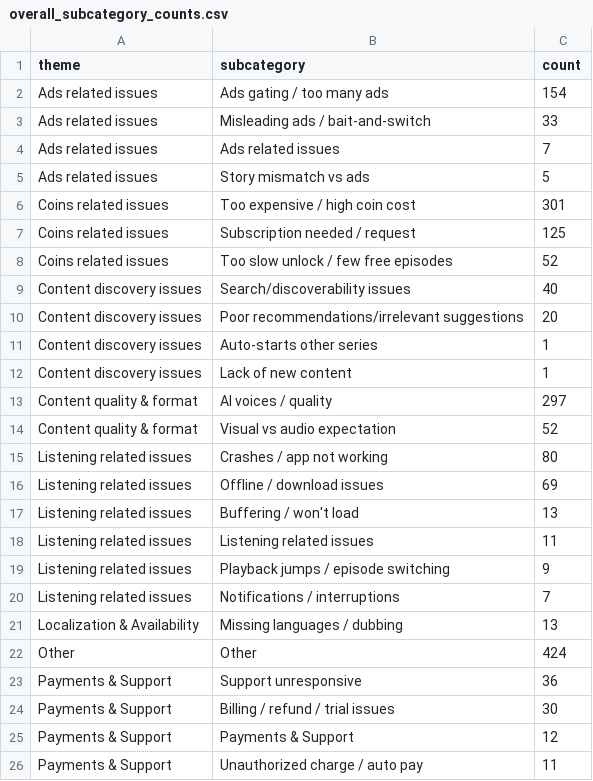
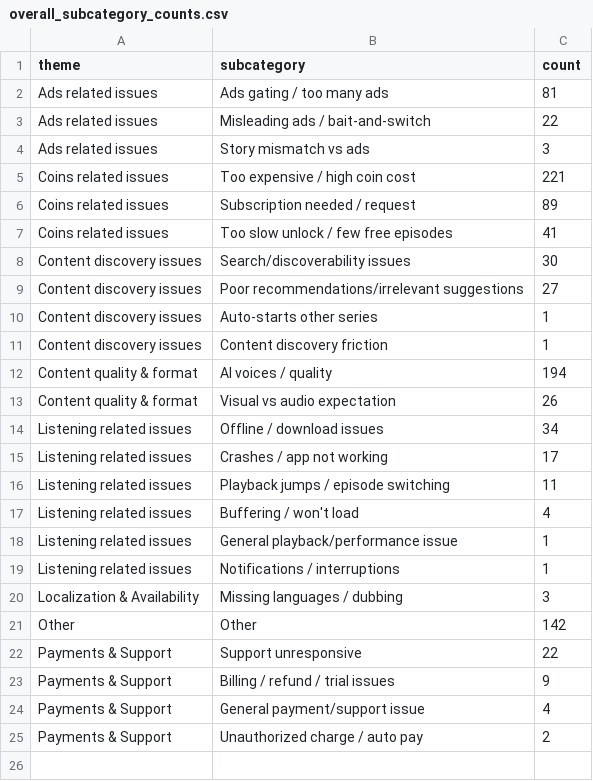
Before and after one commit to mittalraghav-commits/appreview, a CSV file: analysis_output/overall_subcategory_counts.csv, drawn as a sheet.

```diff
--- a/analysis_output/overall_subcategory_counts.csv
+++ b/analysis_output/overall_subcategory_counts.csv
@@ -1,26 +1,25 @@
 theme,subcategory,count
-Ads related issues,Ads gating / too many ads,154
-Ads related issues,Misleading ads / bait-and-switch,33
-Ads related issues,Ads related issues,7
-Ads related issues,Story mismatch vs ads,5
-Coins related issues,Too expensive / high coin cost,301
-Coins related issues,Subscription needed / request,125
-Coins related issues,Too slow unlock / few free episodes,52
-Content discovery issues,Search/discoverability issues,40
-Content discovery issues,Poor recommendations/irrelevant suggestions,20
+Ads related issues,Ads gating / too many ads,81
+Ads related issues,Misleading ads / bait-and-switch,22
+Ads related issues,Story mismatch vs ads,3
+Coins related issues,Too expensive / high coin cost,221
+Coins related issues,Subscription needed / request,89
+Coins related issues,Too slow unlock / few free episodes,41
+Content discovery issues,Search/discoverability issues,30
+Content discovery issues,Poor recommendations/irrelevant suggestions,27
 Content discovery issues,Auto-starts other series,1
-Content discovery issues,Lack of new content,1
-Content quality & format,AI voices / quality,297
-Content quality & format,Visual vs audio expectation,52
-Listening related issues,Crashes / app not working,80
-Listening related issues,Offline / download issues,69
-Listening related issues,Buffering / won't load,13
-Listening related issues,Listening related issues,11
-Listening related issues,Playback jumps / episode switching,9
-Listening related issues,Notifications / interruptions,7
-Localization & Availability,Missing languages / dubbing,13
-Other,Other,424
-Payments & Support,Support unresponsive,36
-Payments & Support,Billing / refund / trial issues,30
-Payments & Support,Payments & Support,12
-Payments & Support,Unauthorized charge / auto pay,11
+Content discovery issues,Content discovery friction,1
+Content quality & format,AI voices / quality,194
+Content quality & format,Visual vs audio expectation,26
+Listening related issues,Offline / download issues,34
+Listening related issues,Crashes / app not working,17
+Listening related issues,Playback jumps / episode switching,11
+Listening related issues,Buffering / won't load,4
+Listening related issues,General playback/performance issue,1
+Listening related issues,Notifications / interruptions,1
+Localization & Availability,Missing languages / dubbing,3
+Other,Other,142
+Payments & Support,Support unresponsive,22
+Payments & Support,Billing / refund / trial issues,9
+Payments & Support,General payment/support issue,4
+Payments & Support,Unauthorized charge / auto pay,2
```
Also changed, not shown: analysis_output/overall_theme_counts.csv, 8 other files.
